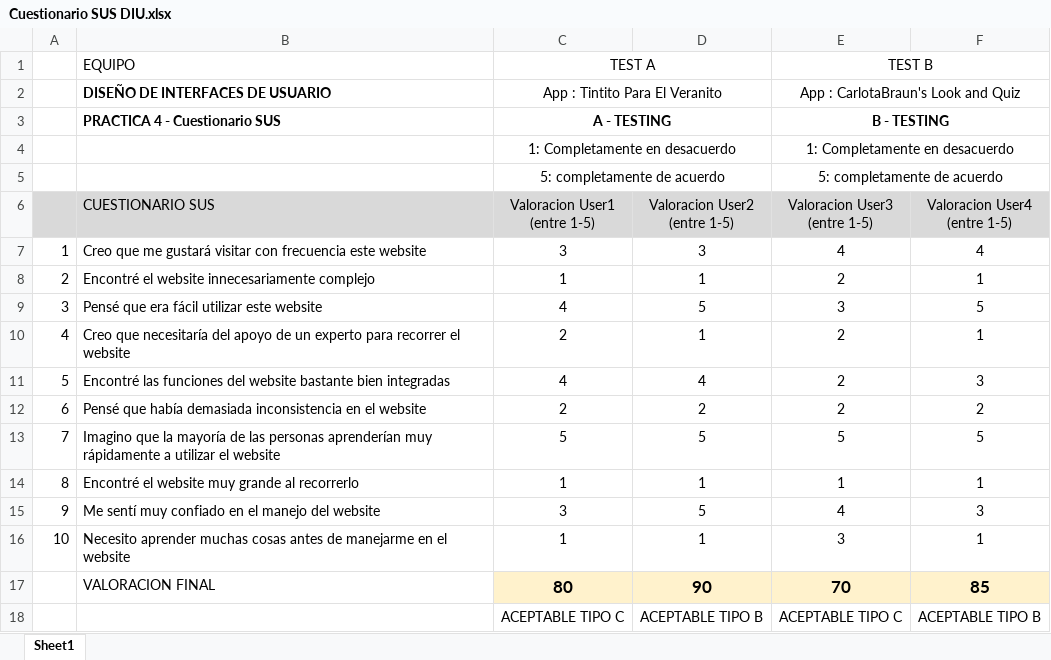
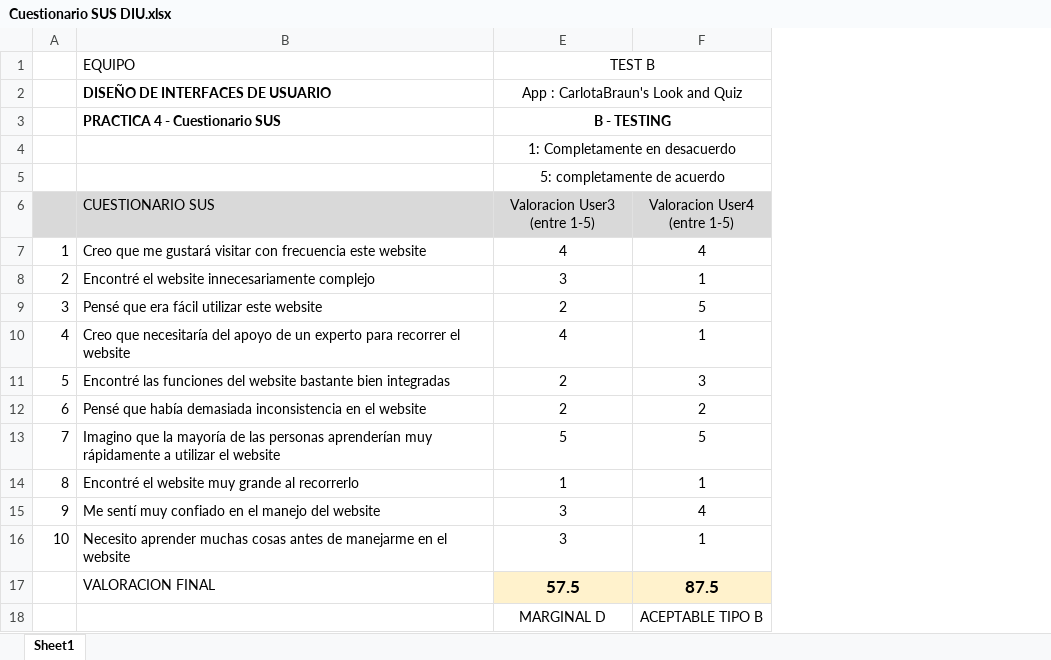
Before and after one commit to OscarLM32/DIU, an Excel workbook: P4/Cuestionario SUS DIU.xlsx, sheet Sheet1, drawn as a sheet; values as stored, in another font and other column widths than the file's, no borders; the diff names each change by its address in the sheet, - before the commit and + after, or states it on an @@ line.

Commit message:
Actualizacion de tests

```diff
--- a/P4/Cuestionario SUS DIU.xlsx (sheet Sheet1)
+++ b/P4/Cuestionario SUS DIU.xlsx (sheet Sheet1)
@@ column C (Valoracion User1 (entre 1-5)) hidden, rows 1-5: TEST A | App : Tintito Para El Veranito | A - TESTING | 1: Completamente en desacuerdo | 5: completamente de acuerdo; rows 7-18: 3 | 1 | 4 | 2 | 4 | 2 | 5 | 1 | 3 | 1 | 80 | ACEPTABLE TIPO C @@
@@ column D (Valoracion User2 (entre 1-5)) hidden, rows 7-18: 3 | 1 | 5 | 1 | 4 | 2 | 5 | 1 | 5 | 1 | 90 | ACEPTABLE TIPO B @@
-E8 (Valoracion User3 (entre 1-5)): 2
+E8 (Valoracion User3 (entre 1-5)): 3
-E9 (Valoracion User3 (entre 1-5)): 3
+E9 (Valoracion User3 (entre 1-5)): 2
-E10 (Valoracion User3 (entre 1-5)): 2
+E10 (Valoracion User3 (entre 1-5)): 4
-E15 (Valoracion User3 (entre 1-5)): 4
+E15 (Valoracion User3 (entre 1-5)): 3
-F15 (Valoracion User4 (entre 1-5)): 3
+F15 (Valoracion User4 (entre 1-5)): 4
-E17 (Valoracion User3 (entre 1-5)): 70
+E17 (Valoracion User3 (entre 1-5)): 57.5
-F17 (Valoracion User4 (entre 1-5)): 85
+F17 (Valoracion User4 (entre 1-5)): 87.5
-E18 (Valoracion User3 (entre 1-5)): ACEPTABLE TIPO C
+E18 (Valoracion User3 (entre 1-5)): MARGINAL D
```
Also changed, not shown: 3 other files.
